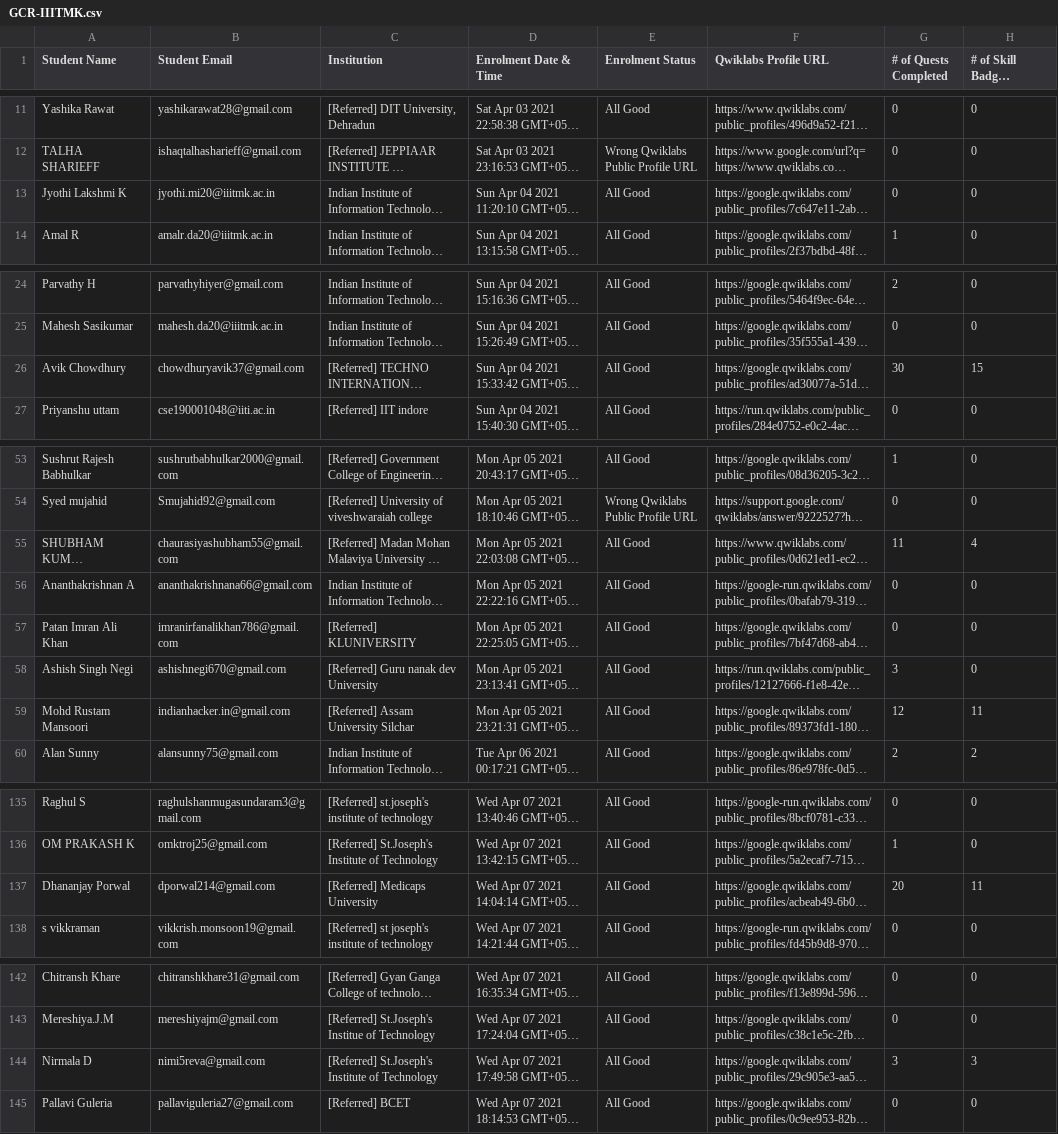
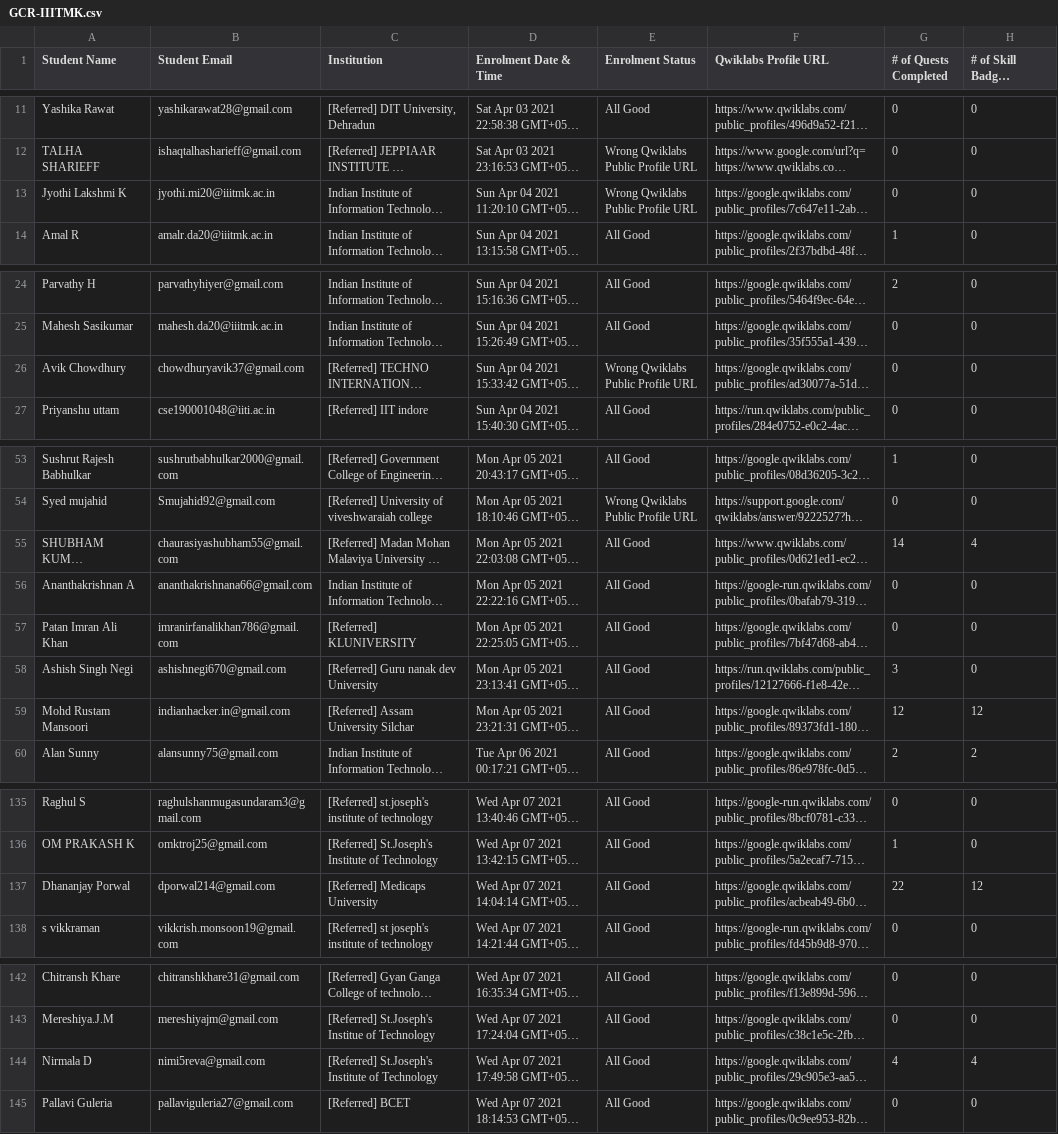
Before and after one commit to geeythree/gcr_enrollment, a CSV file: GCR-IIITMK.csv, drawn as a sheet; only a part is shown, gaps mark what is left out; long unchanged cells end in …; the diff covers the shown part only; the diff names each change by its address in the sheet, - before the commit and + after, or states it on an @@ line.

Commit message:
Updated csv - 26 May, 2021

```diff
--- a/GCR-IIITMK.csv
+++ b/GCR-IIITMK.csv
-E13 (Enrolment Status): All Good
+E13 (Enrolment Status): Wrong Qwiklabs Public Profile URL
-E26 (Enrolment Status): All Good
+E26 (Enrolment Status): Wrong Qwiklabs Public Profile URL
-G26 (# of Quests Completed): 30
+G26 (# of Quests Completed): 0
-H26 (# of Skill Badges Completed): 15
+H26 (# of Skill Badges Completed): 0
-G55 (# of Quests Completed): 11
+G55 (# of Quests Completed): 14
-H59 (# of Skill Badges Completed): 11
+H59 (# of Skill Badges Completed): 12
-G137 (# of Quests Completed): 20
+G137 (# of Quests Completed): 22
-H137 (# of Skill Badges Completed): 11
+H137 (# of Skill Badges Completed): 12
-G144 (# of Quests Completed): 3
+G144 (# of Quests Completed): 4
-H144 (# of Skill Badges Completed): 3
+H144 (# of Skill Badges Completed): 4
```
Also changed, not shown: 7 edited cells elsewhere in this file.
